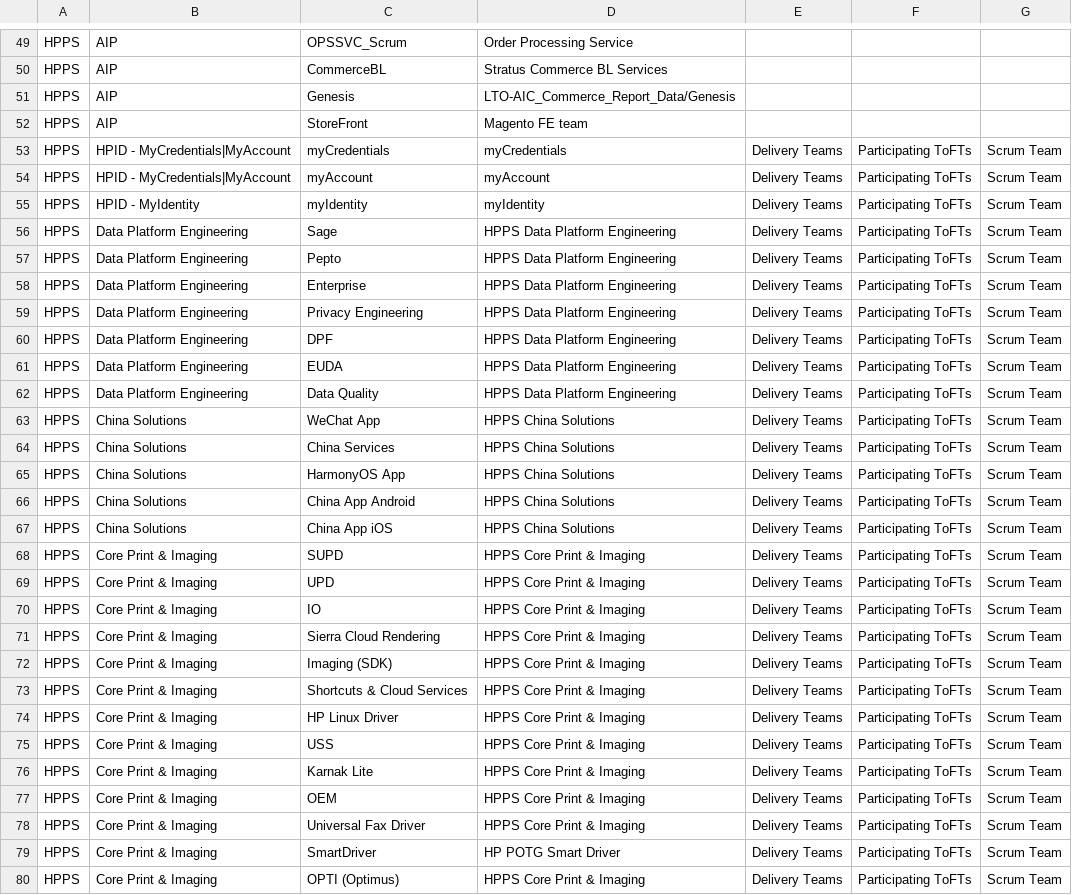
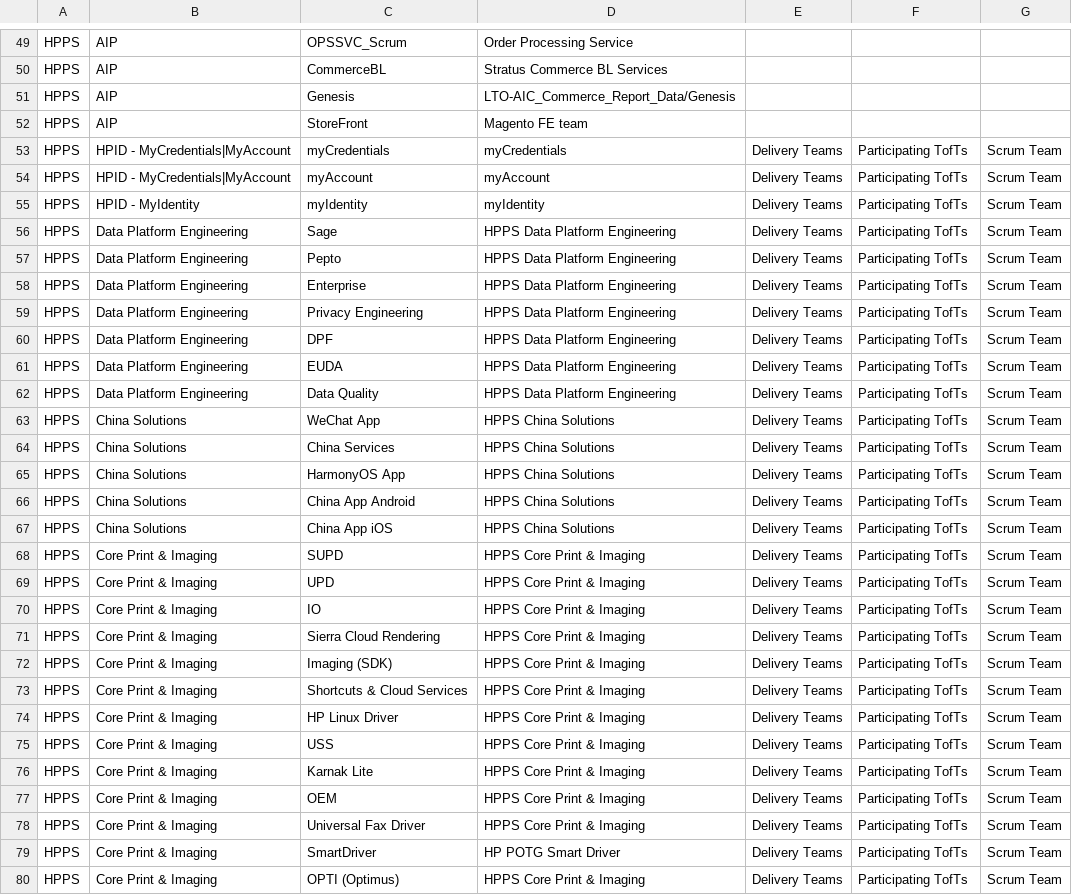
Before and after one commit to vishalkumar437/practice, a CSV file: APPLICATION_INVENTORY (4)(Issue Field Mapping).csv, drawn as a sheet; only a part is shown, gaps mark what is left out; the diff covers the shown part only; the diff names each change by its address in the sheet, - before the commit and + after, or states it on an @@ line.

Commit message:
Revise APPLICATION_INVENTORY CSV with new data
Updated the APPLICATION_INVENTORY CSV file to include new entries and correct formatting issues.

```diff
--- a/APPLICATION_INVENTORY (4)(Issue Field Mapping).csv
+++ b/APPLICATION_INVENTORY (4)(Issue Field Mapping).csv
-F53:F80: Participating ToFTs
+F53:F80: Participating TofTs
```
Also changed, not shown: 90 edited cells elsewhere in this file.
